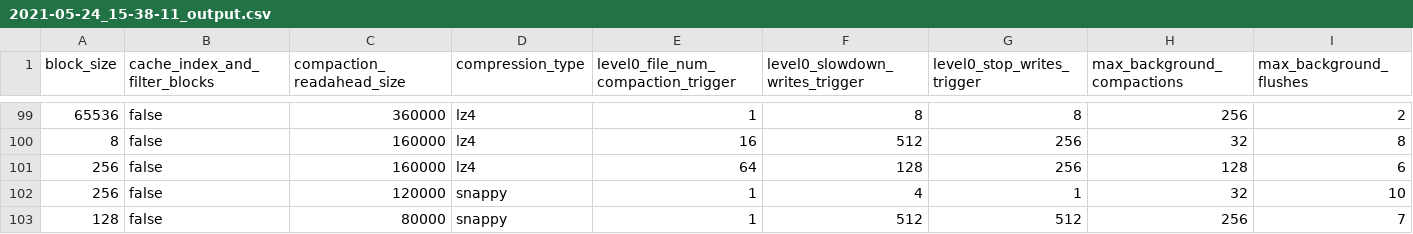
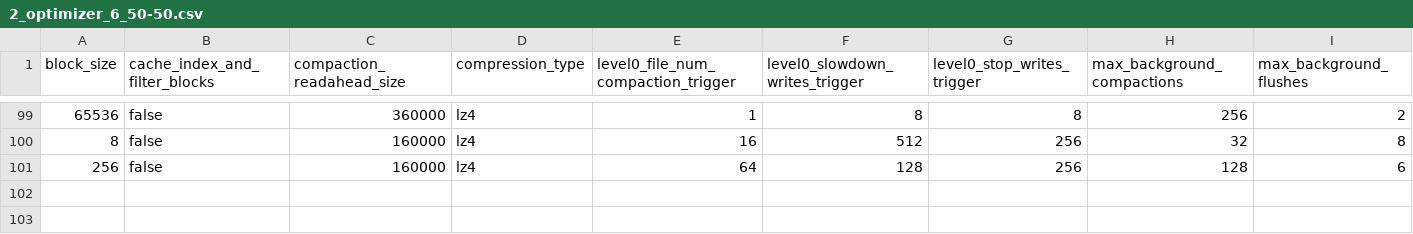
Before and after one commit to deslay1/DB-tuning, a CSV file: optimizer-output/2_optimizer_6_50-50.csv (was optimizer-output/2021-05-24_15-38-11_output.csv), drawn as a sheet; only a part is shown, gaps mark what is left out; rows hold the shown columns only; the diff names each change by its address in the sheet, - before the commit and + after, or states it on an @@ line.

```diff
--- a/optimizer-output/2021-05-24_15-38-11_output.csv
+++ b/optimizer-output/2_optimizer_6_50-50.csv
-row 102: 256 | false | 120000 | snappy | 1 | 4 | 1 | 32 | 10
-row 103: 128 | false | 80000 | snappy | 1 | 512 | 512 | 256 | 7
```
Also changed, not shown: 62 other files.
